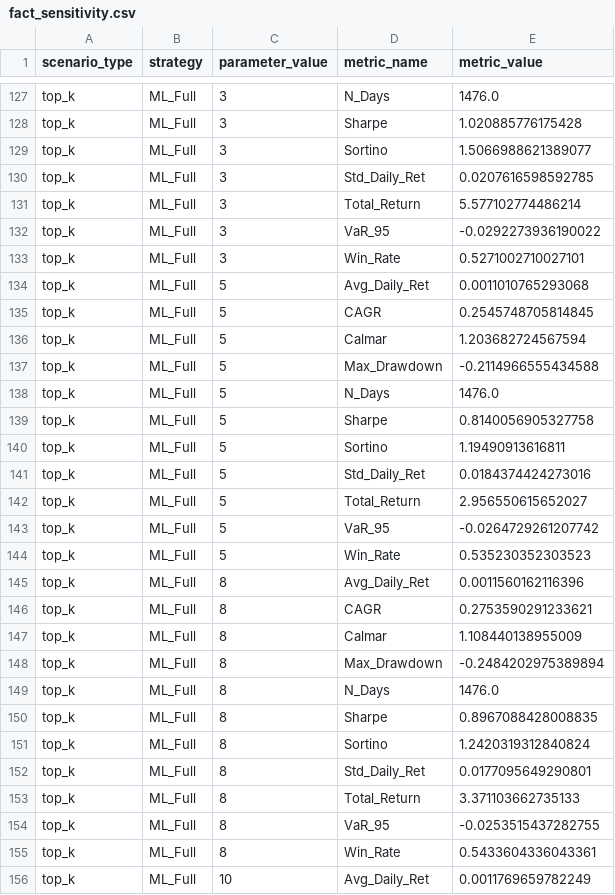
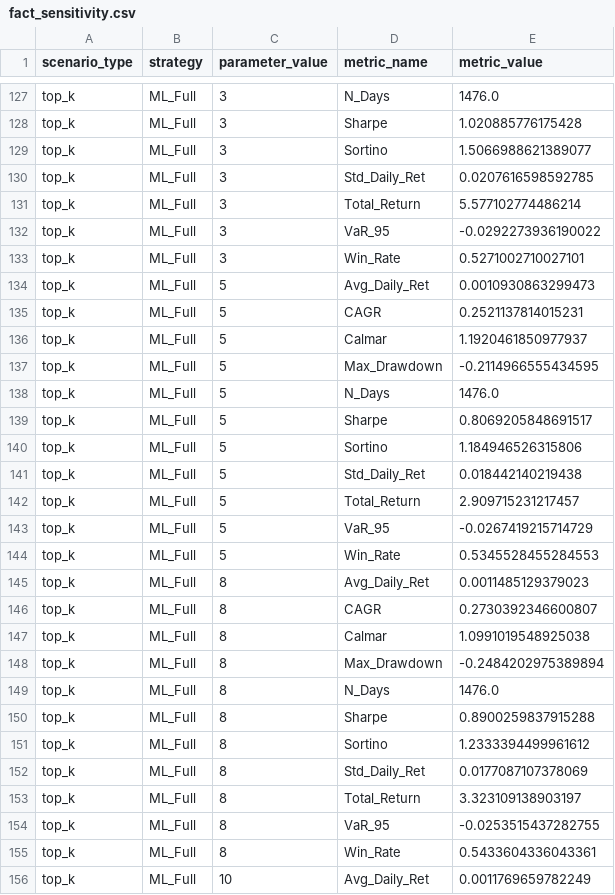
Before and after one commit to hiepdt0106/ML_Trading_Strategy_Nasdaq100, a CSV file: outputs/reporting/fact_sensitivity.csv, drawn as a sheet; only a part is shown, gaps mark what is left out; the diff covers the shown part only.

```diff
--- a/outputs/reporting/fact_sensitivity.csv
+++ b/outputs/reporting/fact_sensitivity.csv
@@ -133,22 +133,22 @@ top_k,ML_Full,3,VaR_95,-0.0292273936190022
 top_k,ML_Full,3,Win_Rate,0.5271002710027101
-top_k,ML_Full,5,Avg_Daily_Ret,0.0011010765293068
-top_k,ML_Full,5,CAGR,0.2545748705814845
-top_k,ML_Full,5,Calmar,1.203682724567594
-top_k,ML_Full,5,Max_Drawdown,-0.2114966555434588
+top_k,ML_Full,5,Avg_Daily_Ret,0.0010930863299473
+top_k,ML_Full,5,CAGR,0.2521137814015231
+top_k,ML_Full,5,Calmar,1.1920461850977937
+top_k,ML_Full,5,Max_Drawdown,-0.2114966555434595
 top_k,ML_Full,5,N_Days,1476.0
-top_k,ML_Full,5,Sharpe,0.8140056905327758
-top_k,ML_Full,5,Sortino,1.19490913616811
-top_k,ML_Full,5,Std_Daily_Ret,0.0184374424273016
-top_k,ML_Full,5,Total_Return,2.956550615652027
-top_k,ML_Full,5,VaR_95,-0.0264729261207742
-top_k,ML_Full,5,Win_Rate,0.535230352303523
-top_k,ML_Full,8,Avg_Daily_Ret,0.0011560162116396
-top_k,ML_Full,8,CAGR,0.2753590291233621
-top_k,ML_Full,8,Calmar,1.108440138955009
+top_k,ML_Full,5,Sharpe,0.8069205848691517
+top_k,ML_Full,5,Sortino,1.184946526315806
+top_k,ML_Full,5,Std_Daily_Ret,0.018442140219438
+top_k,ML_Full,5,Total_Return,2.909715231217457
+top_k,ML_Full,5,VaR_95,-0.0267419215714729
+top_k,ML_Full,5,Win_Rate,0.5345528455284553
+top_k,ML_Full,8,Avg_Daily_Ret,0.0011485129379023
+top_k,ML_Full,8,CAGR,0.2730392346600807
+top_k,ML_Full,8,Calmar,1.0991019548925038
 top_k,ML_Full,8,Max_Drawdown,-0.2484202975389894
 top_k,ML_Full,8,N_Days,1476.0
-top_k,ML_Full,8,Sharpe,0.8967088428008835
-top_k,ML_Full,8,Sortino,1.2420319312840824
-top_k,ML_Full,8,Std_Daily_Ret,0.0177095649290801
-top_k,ML_Full,8,Total_Return,3.371103662735133
+top_k,ML_Full,8,Sharpe,0.8900259837915288
+top_k,ML_Full,8,Sortino,1.2333394499961612
+top_k,ML_Full,8,Std_Daily_Ret,0.0177087107378069
+top_k,ML_Full,8,Total_Return,3.323109138903197
 top_k,ML_Full,8,VaR_95,-0.0253515437282755
```
Also changed, not shown: 23 edited cells elsewhere in this file, outputs/metrics/sensitivity_topk.csv, outputs/metrics/walkforward_full.csv, 27 other files.
